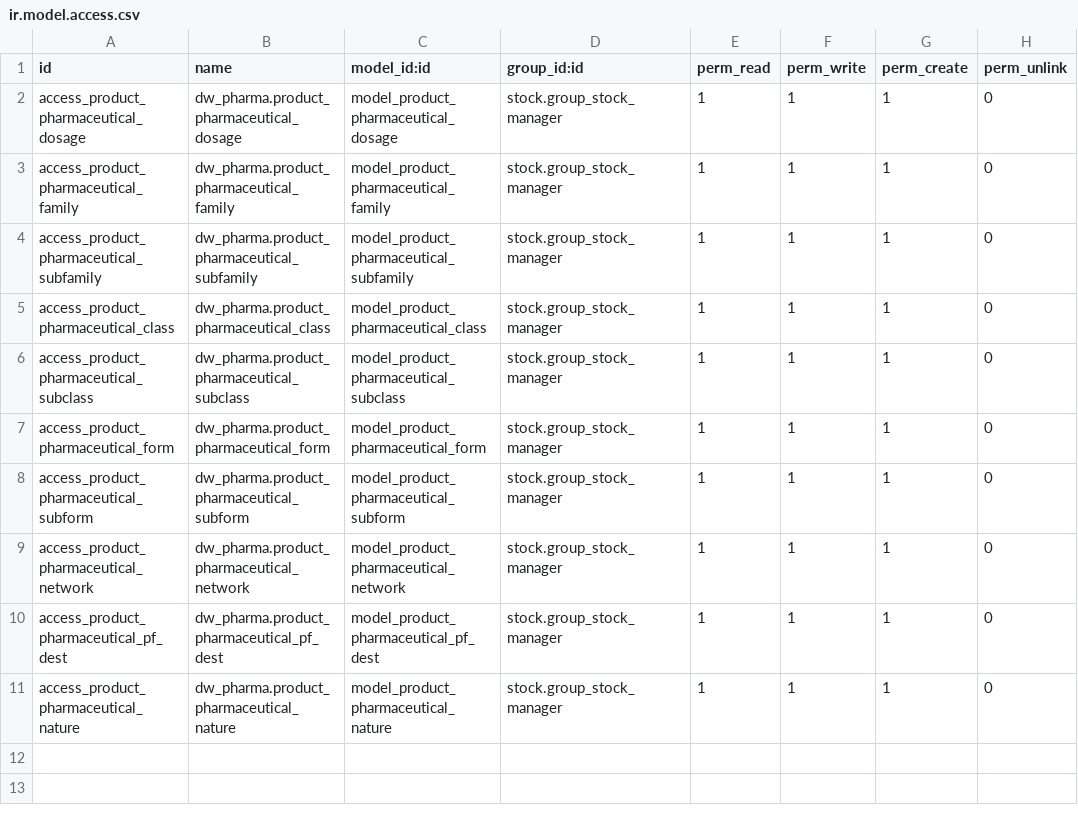
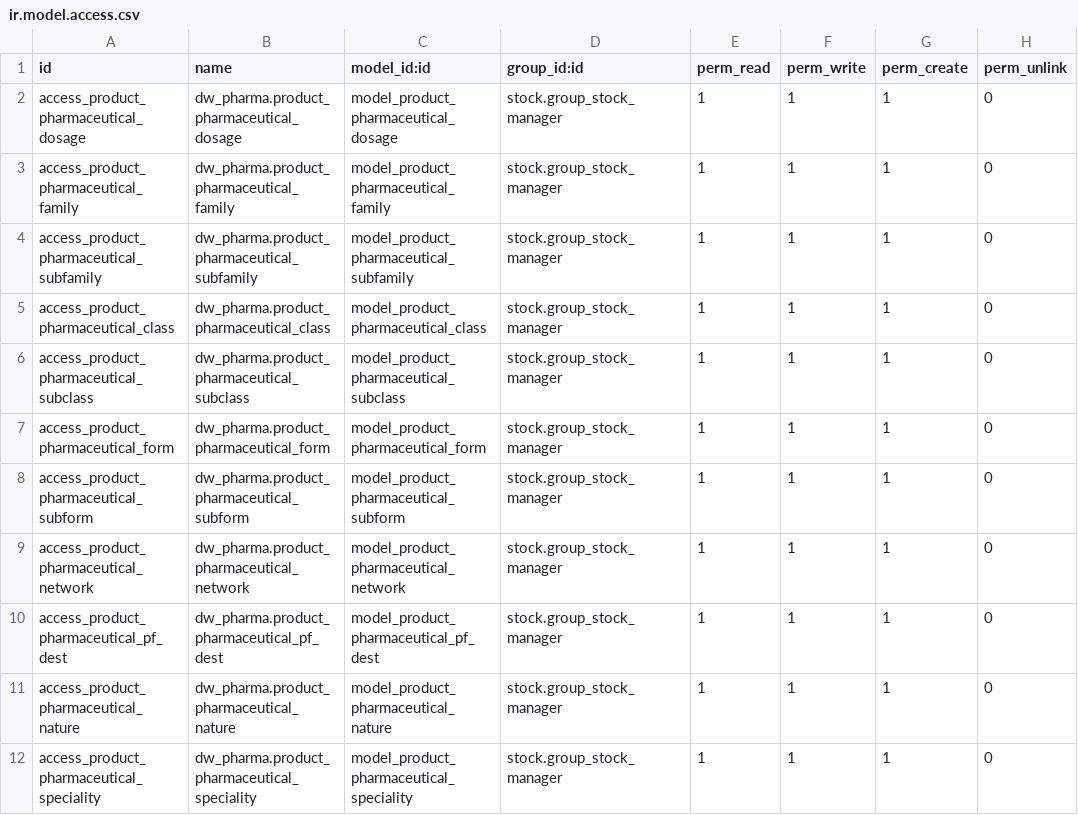
Before and after one commit to tesnymesed/PHARMA, a CSV file: dw_pharma_base/security/ir.model.access.csv, drawn as a sheet.

Commit message:
[IMP]dw_pharma_base : add new field in product + security rules for pharmaceutical model + French translations file

```diff
--- a/dw_pharma_base/security/ir.model.access.csv
+++ b/dw_pharma_base/security/ir.model.access.csv
@@ -11 +11,2 @@ access_product_pharmaceutical_pf_dest,dw_pharma.product_pharmaceutical_pf_dest,m
 access_product_pharmaceutical_nature,dw_pharma.product_pharmaceutical_nature,model_product_pharmaceutical_nature,stock.group_stock_manager,1,1,1,0
+access_product_pharmaceutical_speciality,dw_pharma.product_pharmaceutical_speciality,model_product_pharmaceutical_speciality,stock.group_stock_manager,1,1,1,0
```
Also changed, not shown: 8 other files.
